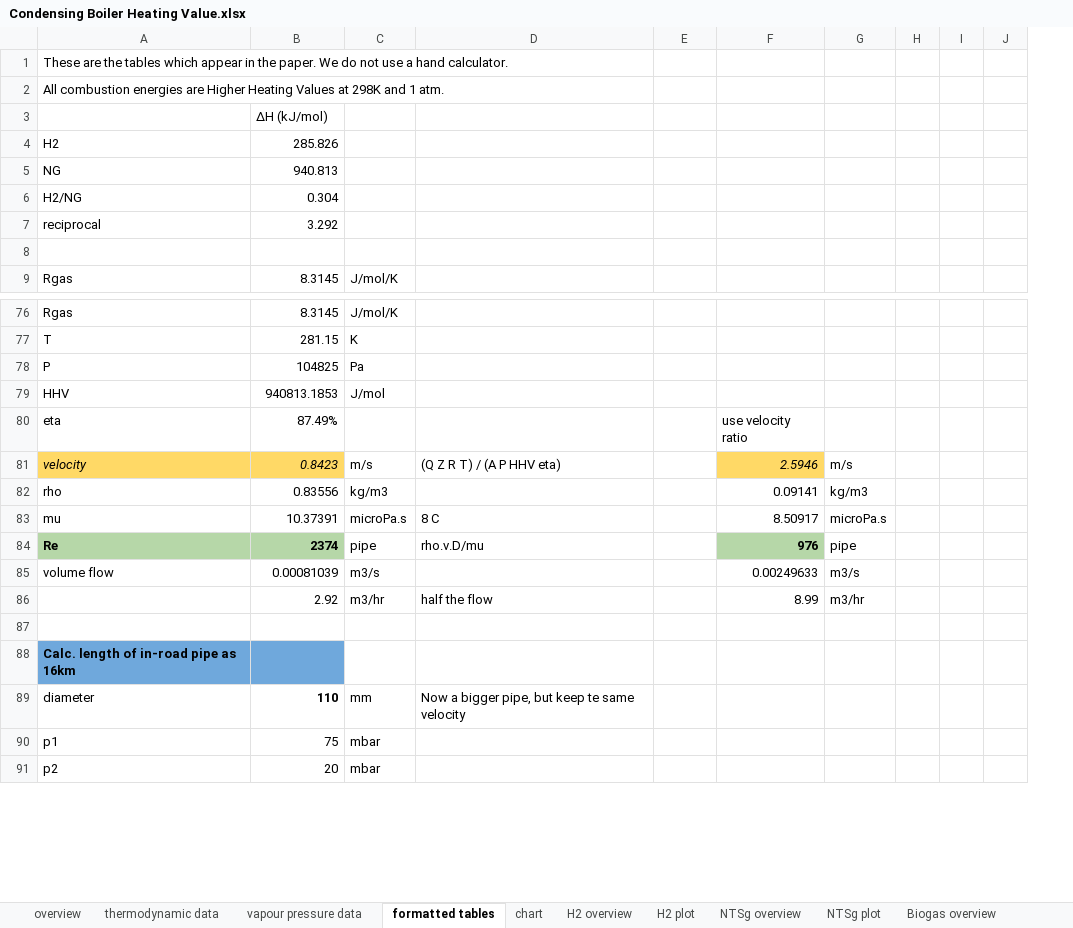
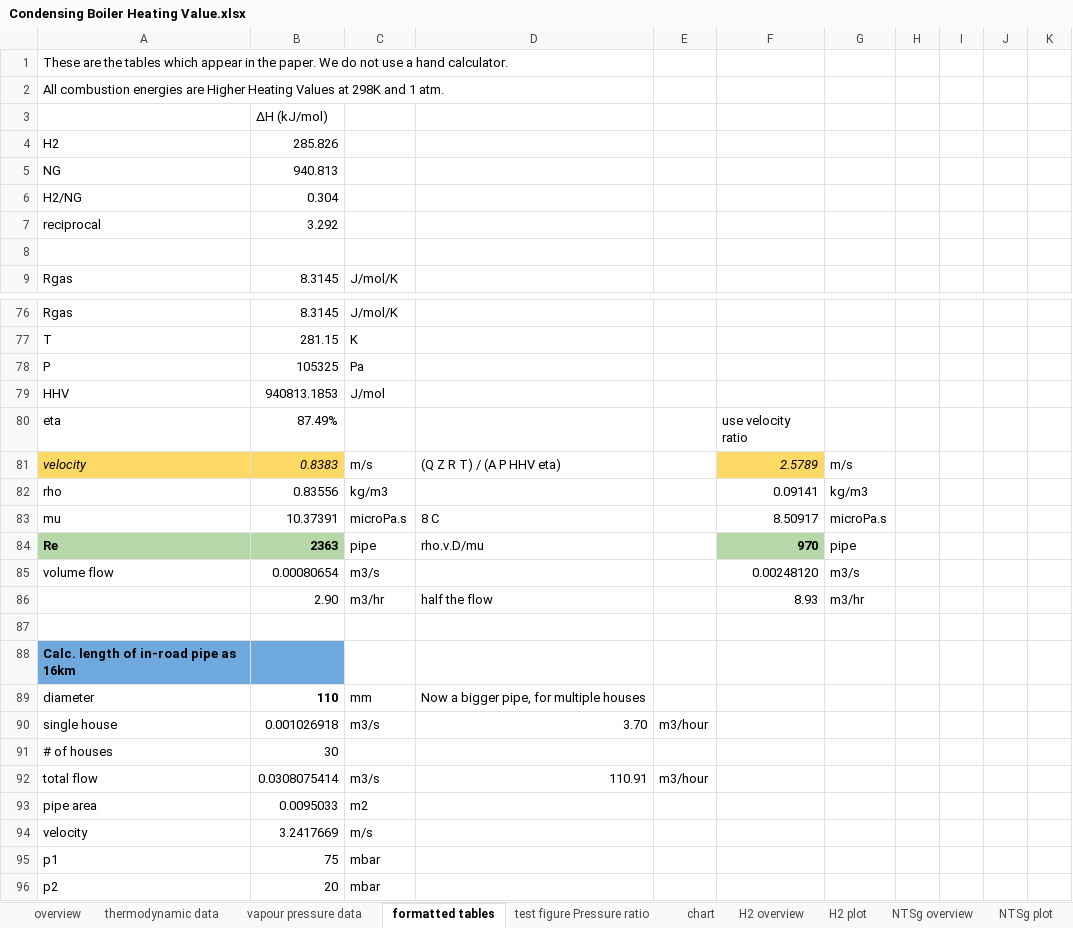
Before and after one commit to PhilipSargent/h2-in-pipes, an Excel workbook: Condensing Boiler Heating Value.xlsx, sheet formatted tables, drawn as a sheet; only a part is shown, gaps mark what is left out; values as stored, in another font and other column widths than the file's, no borders; charts and pictures not drawn; removed rows and columns are numbered as before the commit, all else as after; the diff covers the shown part only; the diff names each change by its address in the sheet, - before the commit and + after, or states it on an @@ line.

```diff
--- a/Condensing Boiler Heating Value.xlsx (sheet formatted tables)
+++ b/Condensing Boiler Heating Value.xlsx (sheet formatted tables)
+sheet tab: test figure Pressure ratio
-column J, empty
+column J, empty
+column K, empty
-B78: 104825
+B78: 105325
-B81: 0.8423
+B81: 0.8383
-F81: 2.5946
+F81: 2.5789
-B84: 2374
+B84: 2363
-F84: 976
+F84: 970
-B85: 0.00081039
+B85: 0.00080654
-F85: 0.00249633
+F85: 0.00248120
-B86: 2.92
+B86: 2.90
-F86: 8.99
+F86: 8.93
-D89: Now a bigger pipe, but keep te same velocity
+D89: Now a bigger pipe, for multiple houses
+row 90: single house | 0.001026918 | m3/s | 3.70 | m3/hour
+row 91: # of houses | 30
+row 92: total flow | 0.0308075414 | m3/s | 110.91 | m3/hour
+row 93: pipe area | 0.0095033 | m2
+row 94: velocity | 3.2417669 | m/s
```
Also changed, not shown: 27 edited cells elsewhere in this sheet, formulas that keep their value, charts or pictures.
